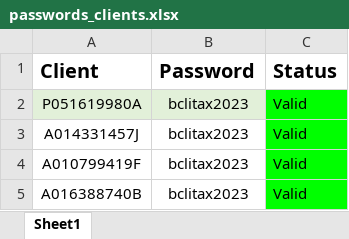
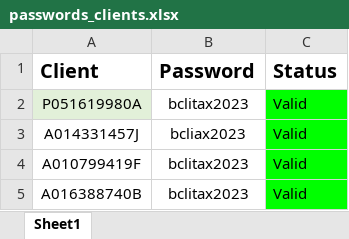
Before and after one commit to imodoiepale/All_In_One, an Excel workbook: WEB AUTOMATION/PIN CHECKER/KRA/passwords_clients.xlsx, sheet Sheet1, drawn as a sheet; values as stored, in another font and other column widths than the file's, no borders; the diff names each change by its address in the sheet, - before the commit and + after, or states it on an @@ line.

```diff
--- a/WEB AUTOMATION/PIN CHECKER/KRA/passwords_clients.xlsx (sheet Sheet1)
+++ b/WEB AUTOMATION/PIN CHECKER/KRA/passwords_clients.xlsx (sheet Sheet1)
-B2 fill: #E2F0D9
+B2 fill: none
-B3 (Password): bclitax2023
+B3 (Password): bcliax2023
```
Also changed, not shown: 9 other files.
